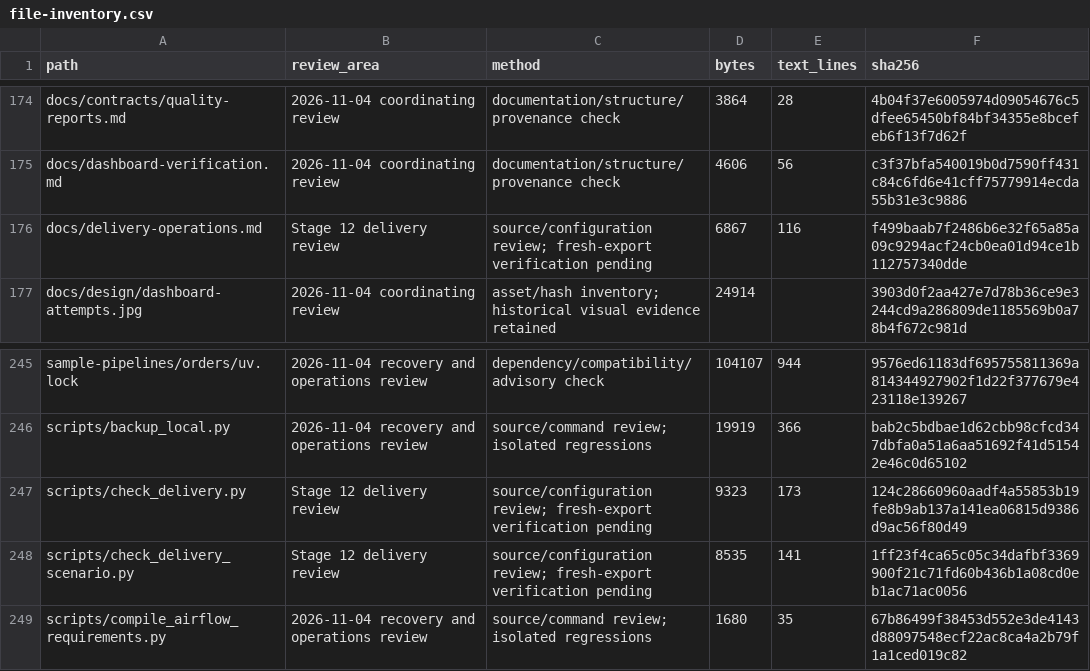
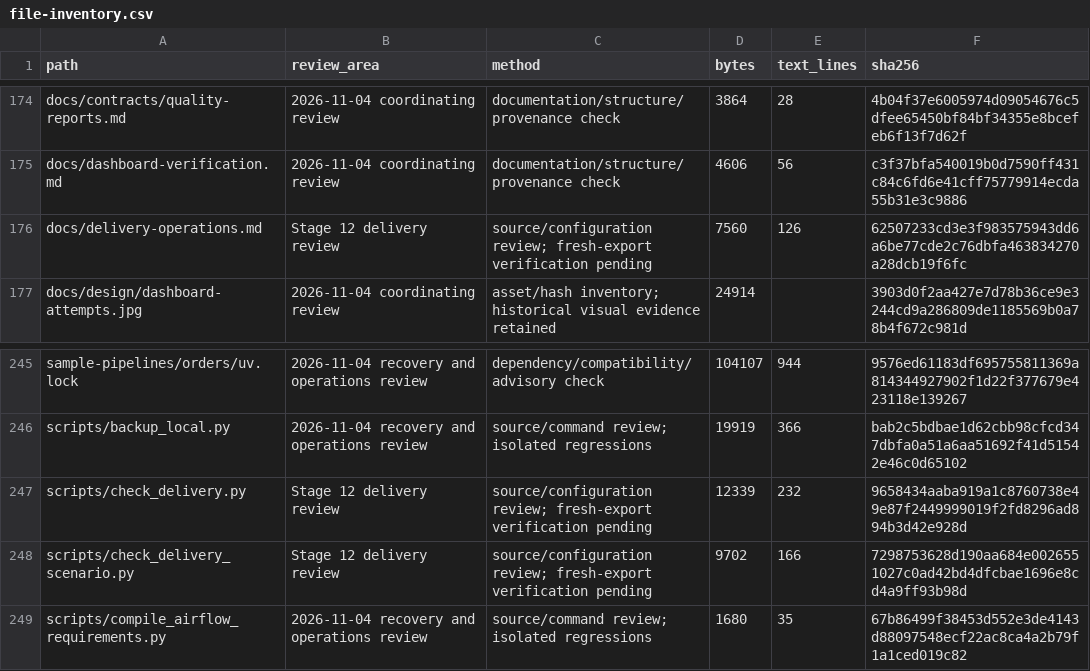
Before and after one commit to RJ1899157/PipeGuard, a CSV file: docs/audit/file-inventory.csv, drawn as a sheet; only a part is shown, gaps mark what is left out.

```diff
--- a/docs/audit/file-inventory.csv
+++ b/docs/audit/file-inventory.csv
@@ -175,3 +175,3 @@ docs/contracts/quality-reports.md,2026-11-04 coordinating review,documentation/s
 docs/dashboard-verification.md,2026-11-04 coordinating review,documentation/structure/provenance check,4606,56,c3f37bfa540019b0d7590ff431c84c6fd6e41cff75779914ecda55b31e3c9886
-docs/delivery-operations.md,Stage 12 delivery review,source/configuration review; fresh-export verification pending,6867,116,f499baab7f2486b6e32f65a85a09c9294acf24cb0ea01d94ce1b112757340dde
+docs/delivery-operations.md,Stage 12 delivery review,source/configuration review; fresh-export verification pending,7560,126,62507233cd3e3f983575943dd6a6be77cde2c76dbfa463834270a28dcb19f6fc
 docs/design/dashboard-attempts.jpg,2026-11-04 coordinating review,asset/hash inventory; historical visual evidence retained,24914,,3903d0f2aa427e7d78b36ce9e3244cd9a286809de1185569b0a78b4f672c981d
@@ -246,4 +246,4 @@ sample-pipelines/orders/uv.lock,2026-11-04 recovery and operations review,depend
 scripts/backup_local.py,2026-11-04 recovery and operations review,source/command review; isolated regressions,19919,366,bab2c5bdbae1d62cbb98cfcd347dbfa0a51a6aa51692f41d51542e46c0d65102
-scripts/check_delivery.py,Stage 12 delivery review,source/configuration review; fresh-export verification pending,9323,173,124c28660960aadf4a55853b19fe8b9ab137a141ea06815d9386d9ac56f80d49
-scripts/check_delivery_scenario.py,Stage 12 delivery review,source/configuration review; fresh-export verification pending,8535,141,1ff23f4ca65c05c34dafbf3369900f21c71fd60b436b1a08cd0eb1ac71ac0056
+scripts/check_delivery.py,Stage 12 delivery review,source/configuration review; fresh-export verification pending,12339,232,9658434aaba919a1c8760738e49e87f2449999019f2fd8296ad894b3d42e928d
+scripts/check_delivery_scenario.py,Stage 12 delivery review,source/configuration review; fresh-export verification pending,9702,166,7298753628d190aa684e0026551027c0ad42bd4dfcbae1696e8cd4a9ff93b98d
 scripts/compile_airflow_requirements.py,2026-11-04 recovery and operations review,source/command review; isolated regressions,1680,35,67b86499f38453d552e3de4143d88097548ecf22ac8ca4a2b79f1a1ced019c82
```
Also changed, not shown: 3 other files.
